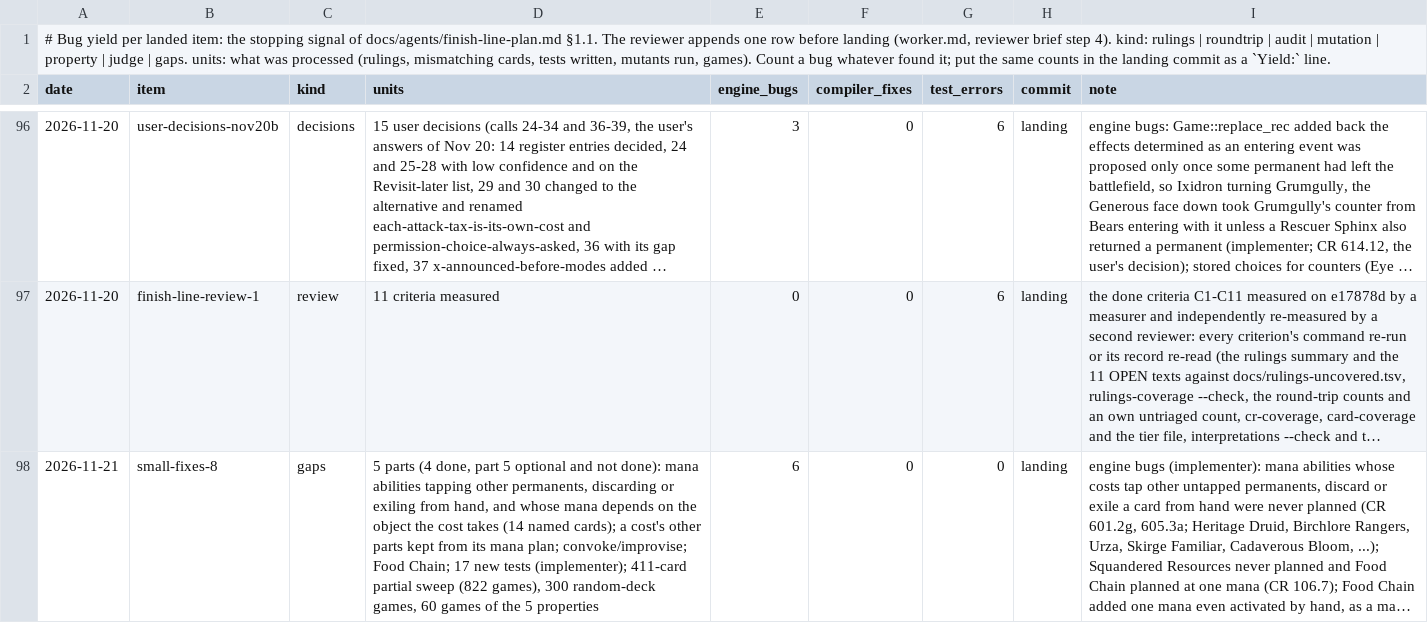
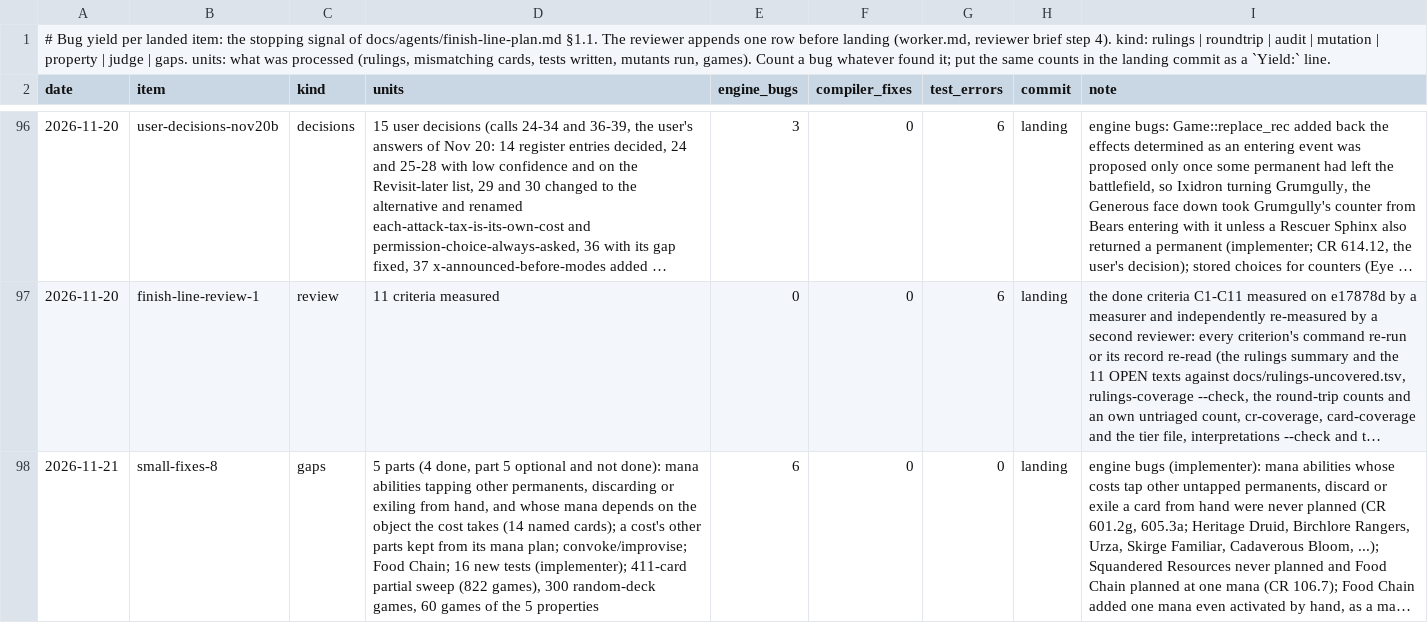
Before and after one commit to morvor/mtg-sim, a TSV file: docs/agents/yield.tsv, drawn as a sheet; only a part is shown, gaps mark what is left out; long unchanged cells end in …; the diff names each change by its address in the sheet, - before the commit and + after, or states it on an @@ line.

```diff
--- a/docs/agents/yield.tsv
+++ b/docs/agents/yield.tsv
-D98 (units): …Food Chain; 17 new tests…
+D98 (units): …Food Chain; 16 new tests…
```
